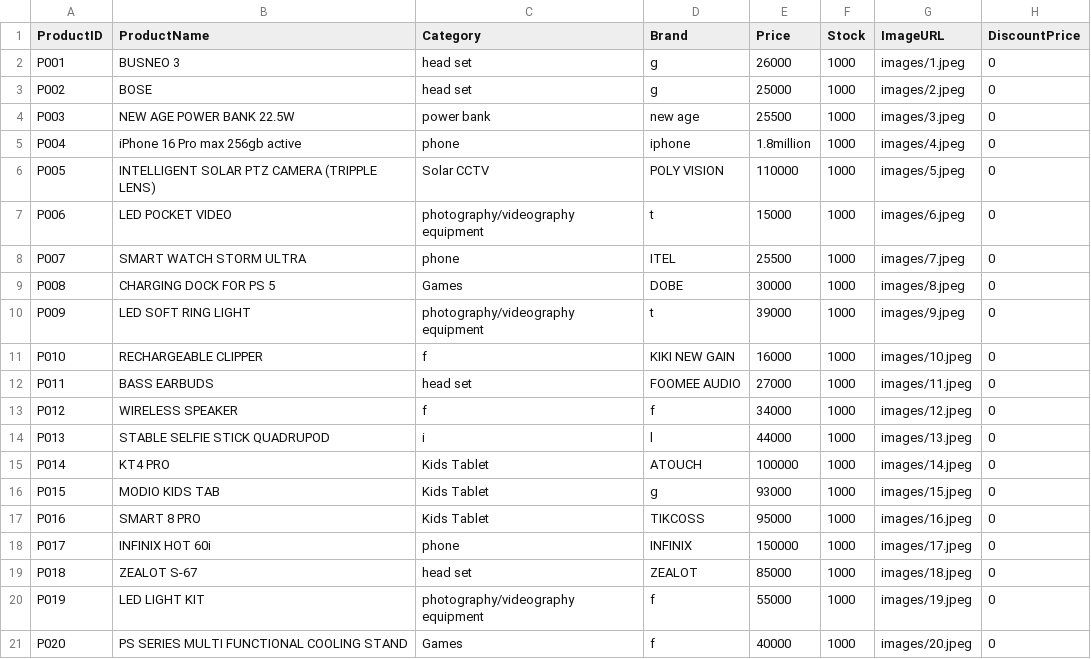
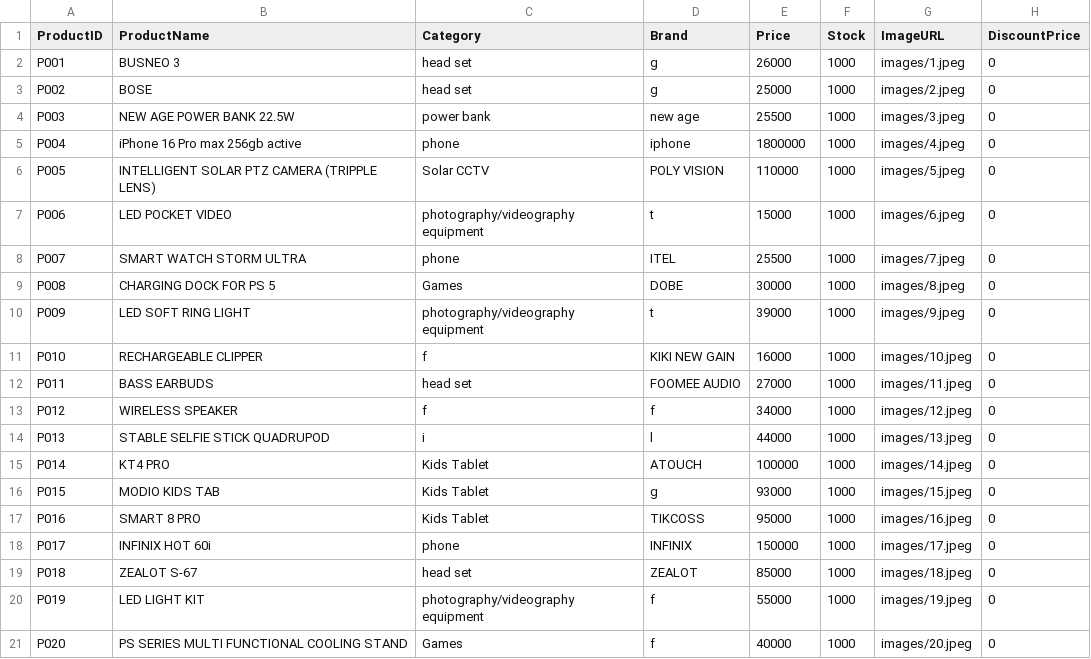
Before and after one commit to mystore19/PEREZGADGETS, a CSV file: products.csv, drawn as a sheet.

Commit message:
Update products.csv

```diff
--- a/products.csv
+++ b/products.csv
@@ -4,3 +4,3 @@ P002,BOSE,head set,g,25000,1000,images/2.jpeg,0
 P003,NEW AGE POWER BANK 22.5W,power bank,new age,25500,1000,images/3.jpeg,0
-P004,iPhone 16 Pro max 256gb active,phone,iphone,1.8million,1000,images/4.jpeg,0
+P004,iPhone 16 Pro max 256gb active,phone,iphone,1800000,1000,images/4.jpeg,0
 P005,INTELLIGENT SOLAR PTZ CAMERA (TRIPPLE LENS),Solar CCTV,POLY VISION,110000,1000,images/5.jpeg,0
```
